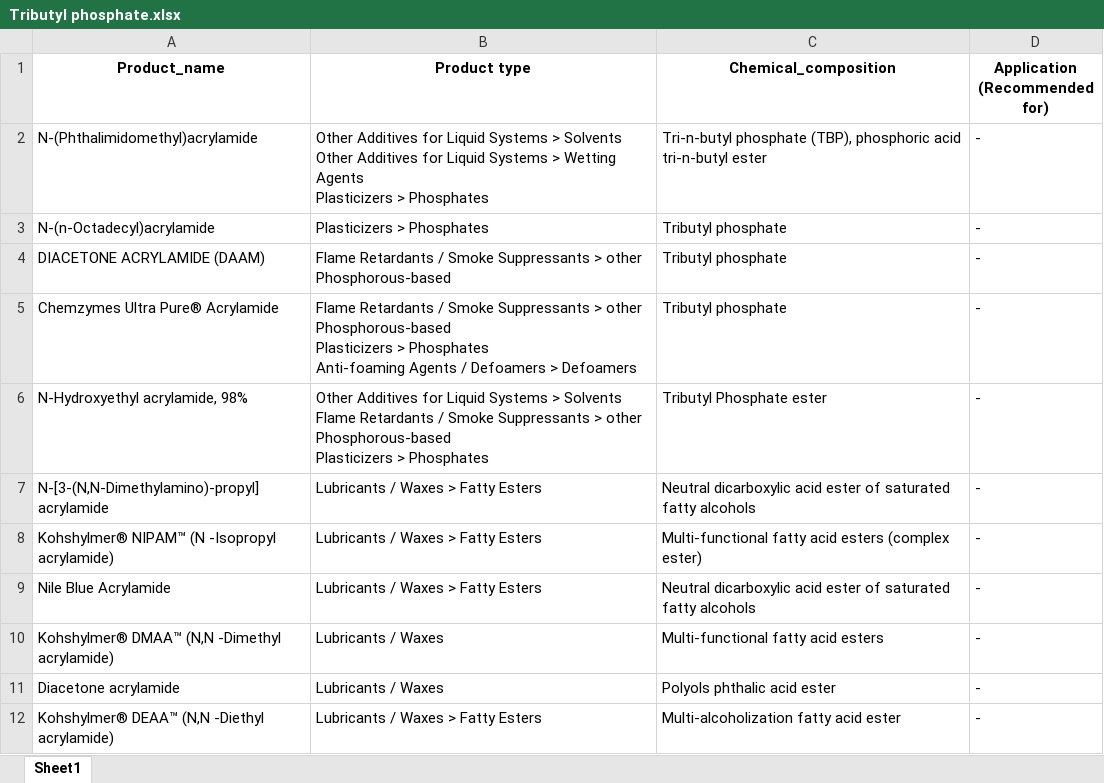
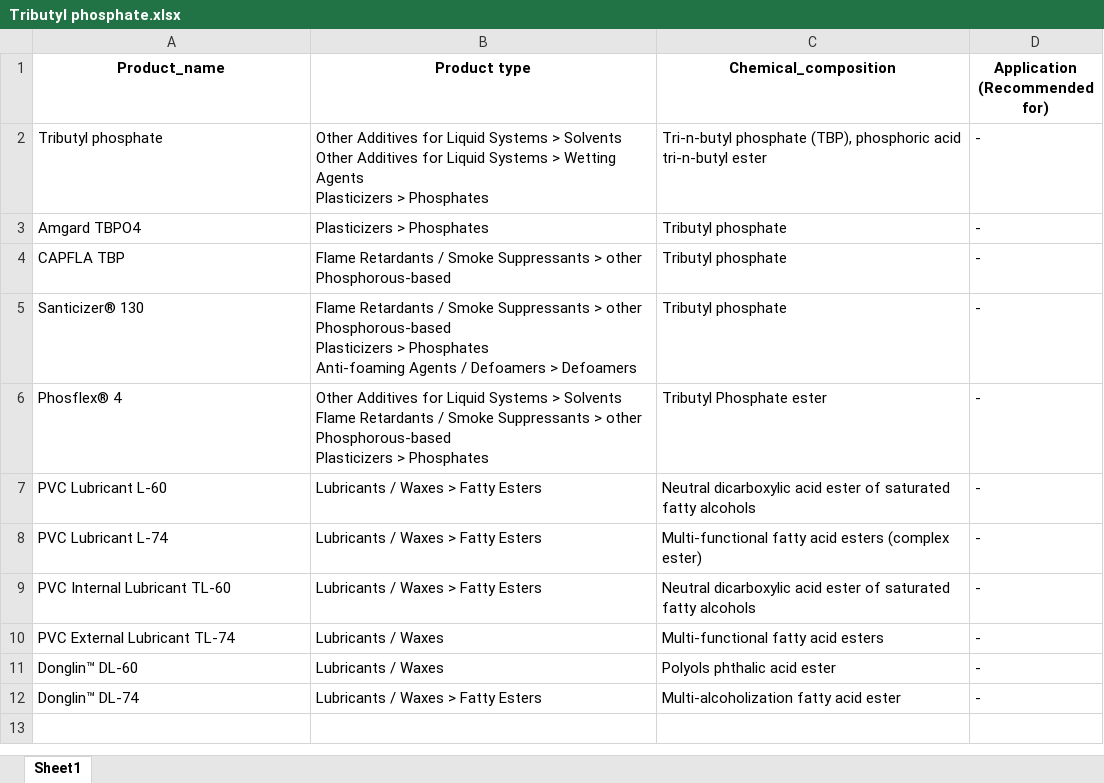
Before and after one commit to eaintlayhmone/web-scraping, an Excel workbook: Tributyl phosphate.xlsx, sheet Sheet1, drawn as a sheet; values as stored, in another font and other column widths than the file's, no borders; the diff names each change by its address in the sheet, - before the commit and + after, or states it on an @@ line.

```diff
--- a/Tributyl phosphate.xlsx (sheet Sheet1)
+++ b/Tributyl phosphate.xlsx (sheet Sheet1)
-A2 (Product_name): N-(Phthalimidomethyl)acrylamide
+A2 (Product_name): Tributyl phosphate
-A3 (Product_name): N-(n-Octadecyl)acrylamide
+A3 (Product_name): Amgard TBPO4
-A4 (Product_name): DIACETONE ACRYLAMIDE (DAAM)
+A4 (Product_name): CAPFLA TBP
-A5 (Product_name): Chemzymes Ultra Pure® Acrylamide
+A5 (Product_name): Santicizer® 130
-A6 (Product_name): N-Hydroxyethyl acrylamide, 98%
+A6 (Product_name): Phosflex® 4
-A7 (Product_name): N-[3-(N,N-Dimethylamino)-propyl] acrylamide
+A7 (Product_name): PVC Lubricant L-60
-A8 (Product_name): Kohshylmer® NIPAM™ (N -Isopropyl acrylamide)
+A8 (Product_name): PVC Lubricant L-74
-A9 (Product_name): Nile Blue Acrylamide
+A9 (Product_name): PVC Internal Lubricant TL-60
-A10 (Product_name): Kohshylmer® DMAA™ (N,N -Dimethyl acrylamide)
+A10 (Product_name): PVC External Lubricant TL-74
-A11 (Product_name): Diacetone acrylamide
+A11 (Product_name): Donglin™ DL-60
-A12 (Product_name): Kohshylmer® DEAA™ (N,N -Diethyl acrylamide)
+A12 (Product_name): Donglin™ DL-74
```
Also changed, not shown: Acrylamide.xlsx, Triclosan.xlsx, 5 other files.
